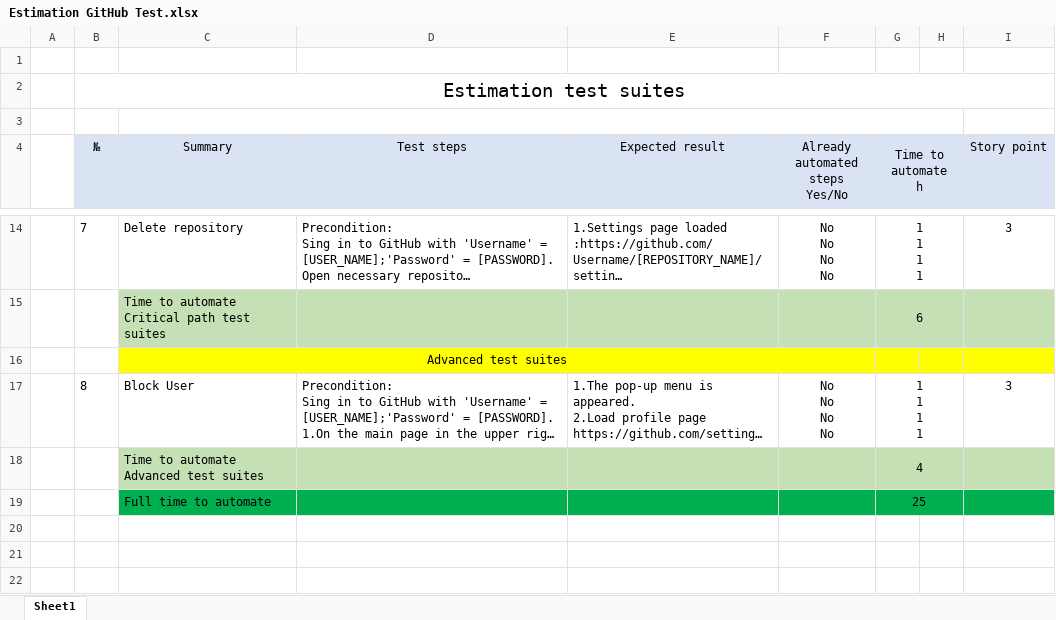
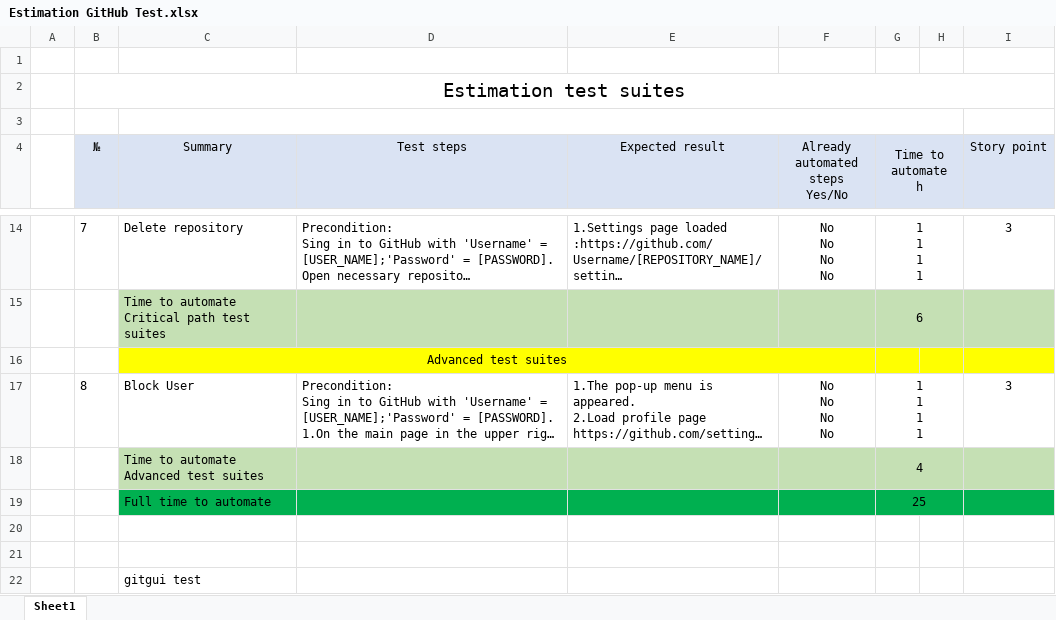
Before and after one commit to DaryaYustus/git-demo, an Excel workbook: Estimation GitHub Test.xlsx, sheet Sheet1, drawn as a sheet; only a part is shown, gaps mark what is left out; long unchanged cells end in …; values as stored, in another font and other column widths than the file's, no borders; the diff names each change by its address in the sheet, - before the commit and + after, or states it on an @@ line.

Commit message:
add string

```diff
--- a/Estimation GitHub Test.xlsx (sheet Sheet1)
+++ b/Estimation GitHub Test.xlsx (sheet Sheet1)
+row 20: (empty)
+row 21: (empty)
+row 22:  |  | gitgui test
```
